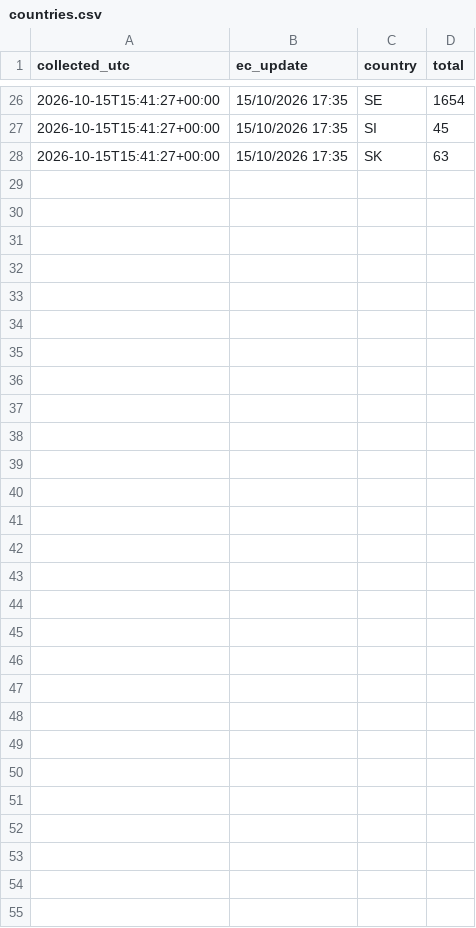
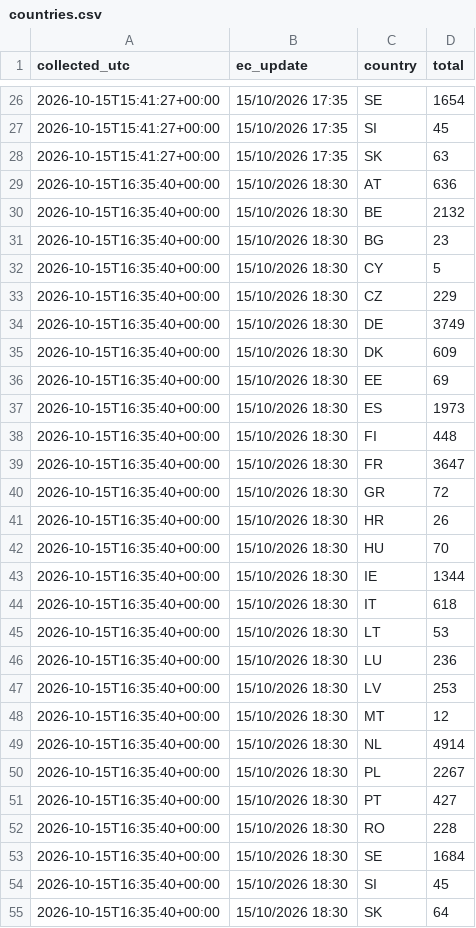
Before and after one commit to dfeher76/eci-rights-for-nature-monitor, a CSV file: data/countries.csv, drawn as a sheet; only a part is shown, gaps mark what is left out; the diff names each change by its address in the sheet, - before the commit and + after, or states it on an @@ line.

Commit message:
Update signature data

```diff
--- a/data/countries.csv
+++ b/data/countries.csv
+row 29: 2026-10-15T16:35:40+00:00 | 15/10/2026 18:30 | AT | 636
+row 30: 2026-10-15T16:35:40+00:00 | 15/10/2026 18:30 | BE | 2132
+row 31: 2026-10-15T16:35:40+00:00 | 15/10/2026 18:30 | BG | 23
+row 32: 2026-10-15T16:35:40+00:00 | 15/10/2026 18:30 | CY | 5
+row 33: 2026-10-15T16:35:40+00:00 | 15/10/2026 18:30 | CZ | 229
+row 34: 2026-10-15T16:35:40+00:00 | 15/10/2026 18:30 | DE | 3749
+row 35: 2026-10-15T16:35:40+00:00 | 15/10/2026 18:30 | DK | 609
+row 36: 2026-10-15T16:35:40+00:00 | 15/10/2026 18:30 | EE | 69
+row 37: 2026-10-15T16:35:40+00:00 | 15/10/2026 18:30 | ES | 1973
+row 38: 2026-10-15T16:35:40+00:00 | 15/10/2026 18:30 | FI | 448
+row 39: 2026-10-15T16:35:40+00:00 | 15/10/2026 18:30 | FR | 3647
+row 40: 2026-10-15T16:35:40+00:00 | 15/10/2026 18:30 | GR | 72
+row 41: 2026-10-15T16:35:40+00:00 | 15/10/2026 18:30 | HR | 26
+row 42: 2026-10-15T16:35:40+00:00 | 15/10/2026 18:30 | HU | 70
+row 43: 2026-10-15T16:35:40+00:00 | 15/10/2026 18:30 | IE | 1344
+row 44: 2026-10-15T16:35:40+00:00 | 15/10/2026 18:30 | IT | 618
+row 45: 2026-10-15T16:35:40+00:00 | 15/10/2026 18:30 | LT | 53
+row 46: 2026-10-15T16:35:40+00:00 | 15/10/2026 18:30 | LU | 236
+row 47: 2026-10-15T16:35:40+00:00 | 15/10/2026 18:30 | LV | 253
+row 48: 2026-10-15T16:35:40+00:00 | 15/10/2026 18:30 | MT | 12
+row 49: 2026-10-15T16:35:40+00:00 | 15/10/2026 18:30 | NL | 4914
+row 50: 2026-10-15T16:35:40+00:00 | 15/10/2026 18:30 | PL | 2267
+row 51: 2026-10-15T16:35:40+00:00 | 15/10/2026 18:30 | PT | 427
+row 52: 2026-10-15T16:35:40+00:00 | 15/10/2026 18:30 | RO | 228
+row 53: 2026-10-15T16:35:40+00:00 | 15/10/2026 18:30 | SE | 1684
+row 54: 2026-10-15T16:35:40+00:00 | 15/10/2026 18:30 | SI | 45
+row 55: 2026-10-15T16:35:40+00:00 | 15/10/2026 18:30 | SK | 64
```
Also changed, not shown: 1 other file.
